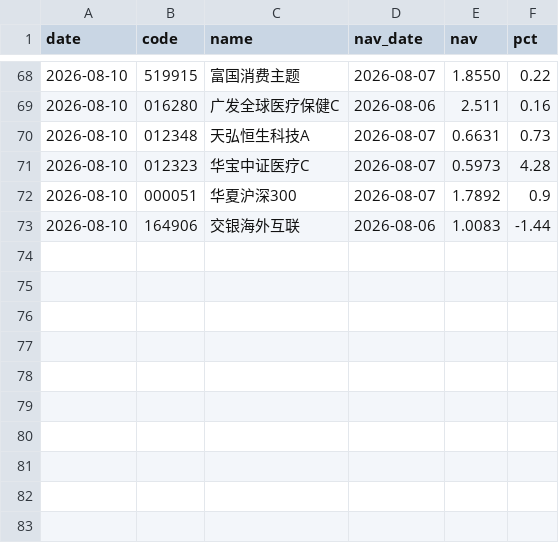
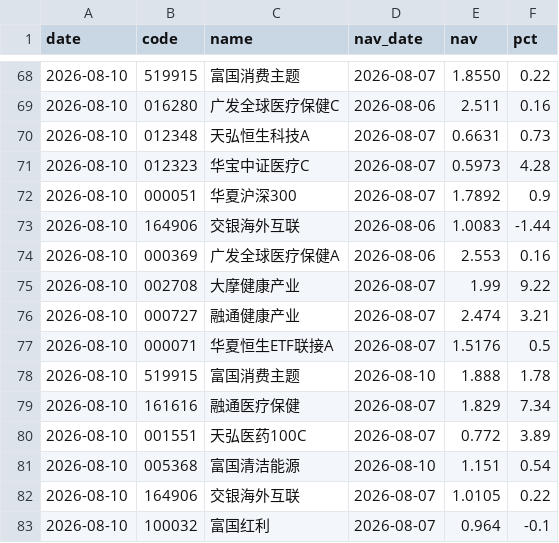
Before and after one commit to yangzai360/WealthHub, a CSV file: data/processed/history/fund_nav.csv, drawn as a sheet; only a part is shown, gaps mark what is left out; the diff names each change by its address in the sheet, - before the commit and + after, or states it on an @@ line.

```diff
--- a/data/processed/history/fund_nav.csv
+++ b/data/processed/history/fund_nav.csv
+row 74: 2026-08-10 | 000369 | 广发全球医疗保健A | 2026-08-06 | 2.553 | 0.16
+row 75: 2026-08-10 | 002708 | 大摩健康产业 | 2026-08-07 | 1.99 | 9.22
+row 76: 2026-08-10 | 000727 | 融通健康产业 | 2026-08-07 | 2.474 | 3.21
+row 77: 2026-08-10 | 000071 | 华夏恒生ETF联接A | 2026-08-07 | 1.5176 | 0.5
+row 78: 2026-08-10 | 519915 | 富国消费主题 | 2026-08-10 | 1.888 | 1.78
+row 79: 2026-08-10 | 161616 | 融通医疗保健 | 2026-08-07 | 1.829 | 7.34
+row 80: 2026-08-10 | 001551 | 天弘医药100C | 2026-08-07 | 0.772 | 3.89
+row 81: 2026-08-10 | 005368 | 富国清洁能源 | 2026-08-10 | 1.151 | 0.54
+row 82: 2026-08-10 | 164906 | 交银海外互联 | 2026-08-07 | 1.0105 | 0.22
+row 83: 2026-08-10 | 100032 | 富国红利 | 2026-08-07 | 0.964 | -0.1
```
Also changed, not shown: data/processed/history/etf_intraday.csv, data/processed/history/indices.csv, 12 other files.
